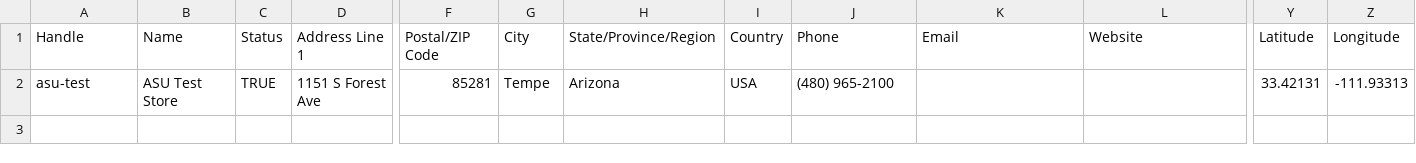
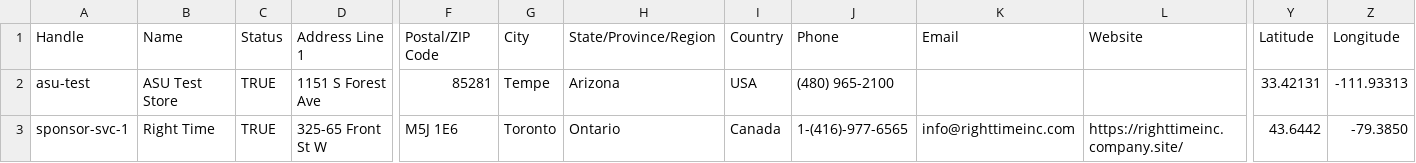
Before and after one commit to swansluk03/WatchDNA-Store-Locator-Captstone, a CSV file: locations.csv, drawn as a sheet; only a part is shown, gaps mark what is left out; rows hold the shown columns only; the diff names each change by its address in the sheet, - before the commit and + after, or states it on an @@ line.

Commit message:
Added the service center Thomas provided us onto the prototype map

```diff
--- a/locations.csv
+++ b/locations.csv
+row 3: sponsor-svc-1 | Right Time | TRUE | 325-65 Front St W | M5J 1E6 | Toronto | Ontario | Canada | 1-(416)-977-6565 | info@righttimeinc.com | https://righttimeinc.company.site/ | 43.6442 | -79.3850
```
